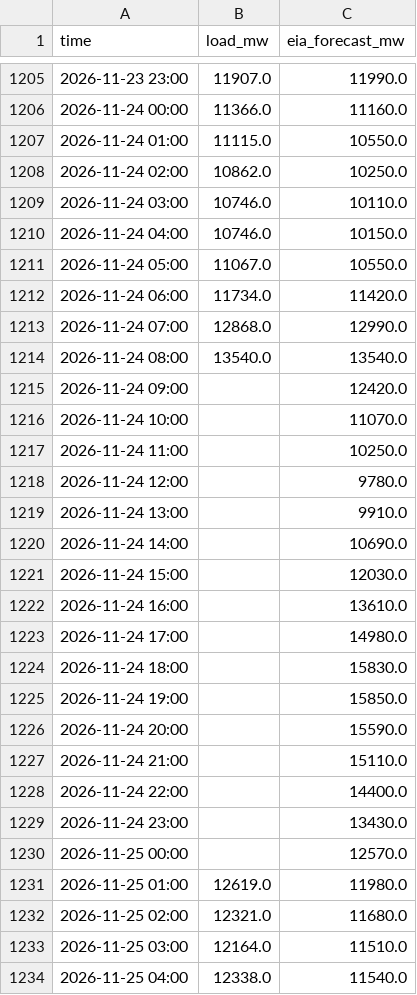
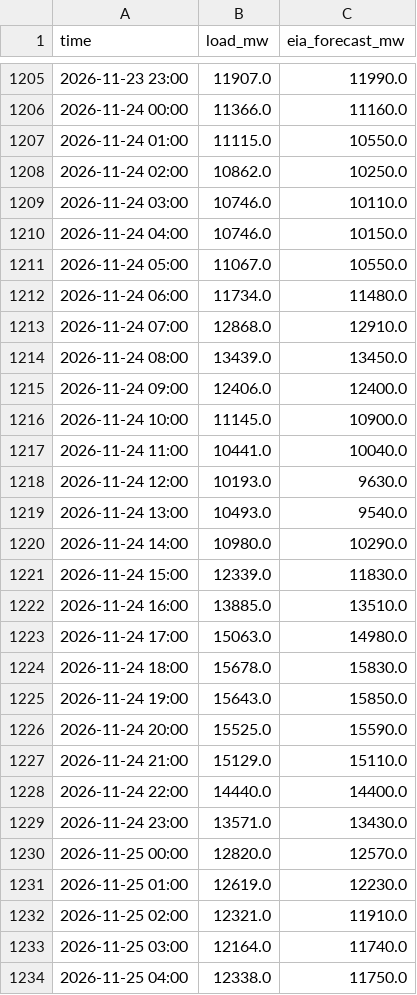
Before and after one commit to cathykam2006/ne-gas-power-pcm, a CSV file: data/live/isone_load.csv, drawn as a sheet; only a part is shown, gaps mark what is left out; the diff covers the shown part only.

```diff
--- a/data/live/isone_load.csv
+++ b/data/live/isone_load.csv
@@ -1211,24 +1211,24 @@ time,load_mw,eia_forecast_mw
 2026-11-24 05:00,11067.0,10550.0
-2026-11-24 06:00,11734.0,11420.0
-2026-11-24 07:00,12868.0,12990.0
-2026-11-24 08:00,13540.0,13540.0
-2026-11-24 09:00,,12420.0
-2026-11-24 10:00,,11070.0
-2026-11-24 11:00,,10250.0
-2026-11-24 12:00,,9780.0
-2026-11-24 13:00,,9910.0
-2026-11-24 14:00,,10690.0
-2026-11-24 15:00,,12030.0
-2026-11-24 16:00,,13610.0
-2026-11-24 17:00,,14980.0
-2026-11-24 18:00,,15830.0
-2026-11-24 19:00,,15850.0
-2026-11-24 20:00,,15590.0
-2026-11-24 21:00,,15110.0
-2026-11-24 22:00,,14400.0
-2026-11-24 23:00,,13430.0
-2026-11-25 00:00,,12570.0
-2026-11-25 01:00,12619.0,11980.0
-2026-11-25 02:00,12321.0,11680.0
-2026-11-25 03:00,12164.0,11510.0
-2026-11-25 04:00,12338.0,11540.0
+2026-11-24 06:00,11734.0,11480.0
+2026-11-24 07:00,12868.0,12910.0
+2026-11-24 08:00,13439.0,13450.0
+2026-11-24 09:00,12406.0,12400.0
+2026-11-24 10:00,11145.0,10900.0
+2026-11-24 11:00,10441.0,10040.0
+2026-11-24 12:00,10193.0,9630.0
+2026-11-24 13:00,10493.0,9540.0
+2026-11-24 14:00,10980.0,10290.0
+2026-11-24 15:00,12339.0,11830.0
+2026-11-24 16:00,13885.0,13510.0
+2026-11-24 17:00,15063.0,14980.0
+2026-11-24 18:00,15678.0,15830.0
+2026-11-24 19:00,15643.0,15850.0
+2026-11-24 20:00,15525.0,15590.0
+2026-11-24 21:00,15129.0,15110.0
+2026-11-24 22:00,14440.0,14400.0
+2026-11-24 23:00,13571.0,13430.0
+2026-11-25 00:00,12820.0,12570.0
+2026-11-25 01:00,12619.0,12230.0
+2026-11-25 02:00,12321.0,11910.0
+2026-11-25 03:00,12164.0,11740.0
+2026-11-25 04:00,12338.0,11750.0
```
Also changed, not shown: 48 added rows and 31 edited cells elsewhere in this file, data/live/isone_da_lmp.csv, data/live/isone_fuelmix.csv, 9 other files.
